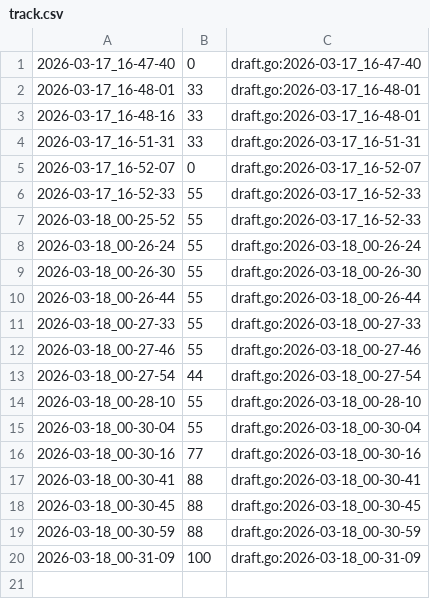
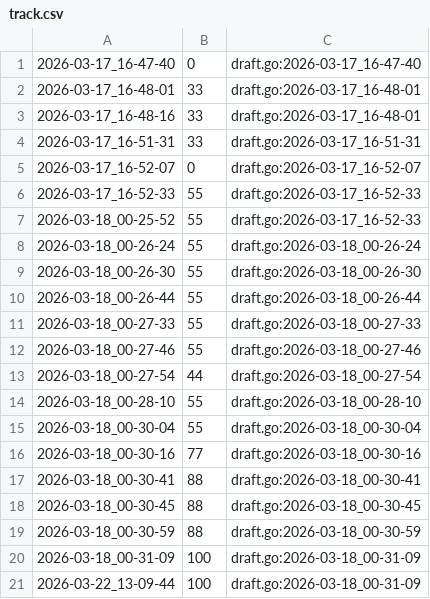
Before and after one commit to qxcode-course/ed-ter-bloco-a-Moacir-000, a CSV file: .tko/track/ed@mumia/track.csv, drawn as a sheet.

```diff
--- a/.tko/track/ed@mumia/track.csv
+++ b/.tko/track/ed@mumia/track.csv
@@ -20 +20,2 @@
 2026-03-18_00-31-09,100,draft.go:2026-03-18_00-31-09
+2026-03-22_13-09-44,100,draft.go:2026-03-18_00-31-09
```
Also changed, not shown: 21 other files.
